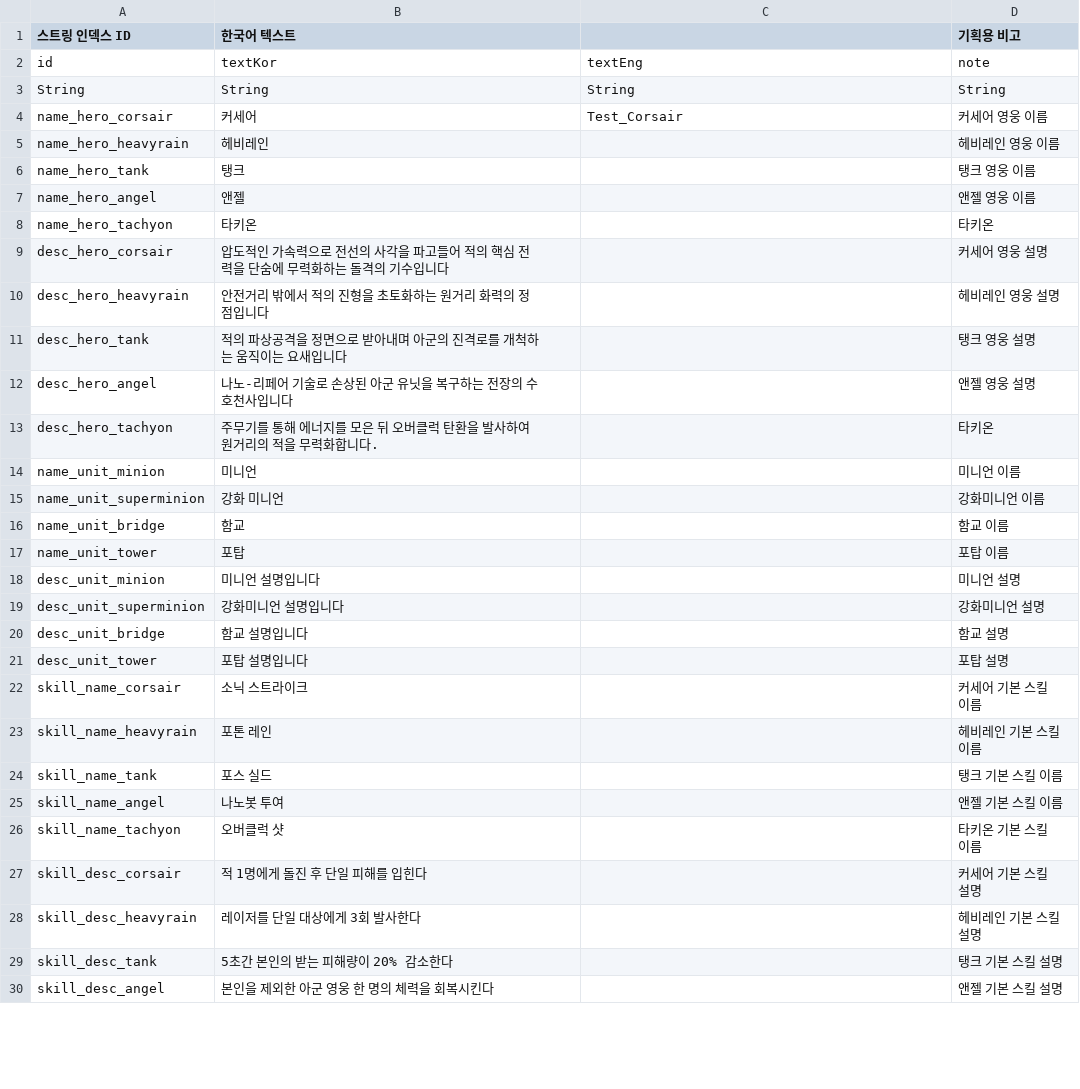
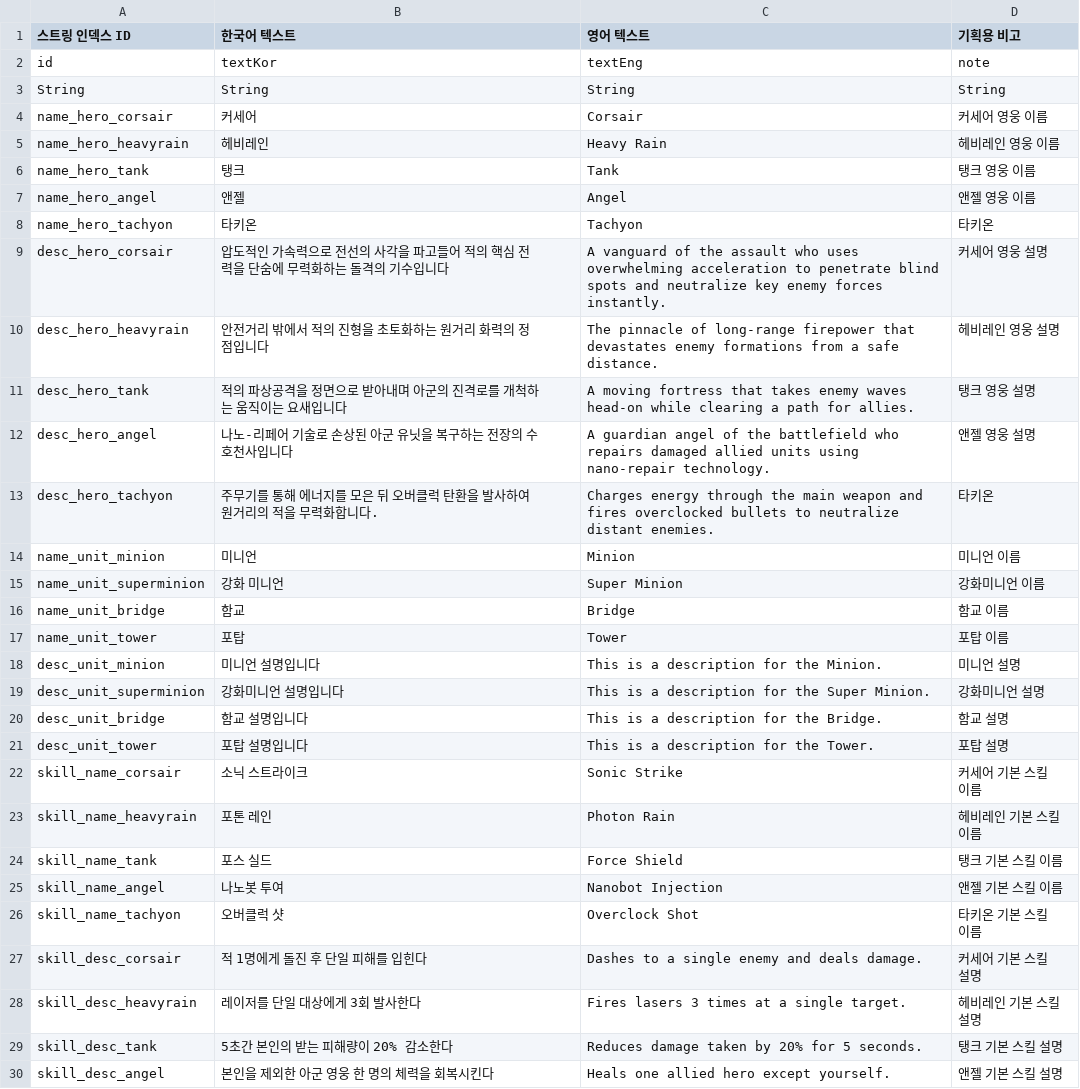
Before and after one commit to Hyunjoongjoo/Project_Astro, a CSV file: Assets/_Data/Csv/String.csv, drawn as a sheet; only a part is shown; the diff covers the shown part only.

Commit message:
[feat] 3/20 테이블 최신화

```diff
--- a/Assets/_Data/Csv/String.csv
+++ b/Assets/_Data/Csv/String.csv
@@ -1,30 +1,30 @@
-스트링 인덱스  ID,한국어 텍스트,,기획용 비고
+스트링 인덱스  ID,한국어 텍스트,영어 텍스트,기획용 비고
 id,textKor,textEng,note
 String,String,String,String
-name_hero_corsair,커세어,Test_Corsair,커세어 영웅 이름
-name_hero_heavyrain,헤비레인,,헤비레인 영웅 이름
-name_hero_tank,탱크,,탱크 영웅 이름
-name_hero_angel,앤젤,,앤젤 영웅 이름
-name_hero_tachyon,타키온,,타키온
-desc_hero_corsair,압도적인 가속력으로 전선의 사각을 파고들어 적의 핵심 전력을 단숨에 무력화하는 돌격의 기수입니다,,커세어 영웅 설명
-desc_hero_heavyrain,안전거리 밖에서 적의 진형을 초토화하는 원거리 화력의 정점입니다,,헤비레인 영웅 설명
-desc_hero_tank,적의 파상공격을 정면으로 받아내며 아군의 진격로를 개척하는 움직이는 요새입니다,,탱크 영웅 설명
-desc_hero_angel,나노-리페어 기술로 손상된 아군 유닛을 복구하는 전장의 수호천사입니다,,앤젤 영웅 설명
-desc_hero_tachyon,주무기를 통해 에너지를 모은 뒤 오버클럭 탄환을 발사하여 원거리의 적을 무력화합니다.,,타키온
-name_unit_minion,미니언,,미니언 이름
-name_unit_superminion,강화 미니언,,강화미니언 이름
-name_unit_bridge,함교,,함교 이름
-name_unit_tower,포탑,,포탑 이름
-desc_unit_minion,미니언 설명입니다,,미니언 설명
-desc_unit_superminion,강화미니언 설명입니다,,강화미니언 설명
-desc_unit_bridge,함교 설명입니다,,함교 설명
-desc_unit_tower,포탑 설명입니다,,포탑 설명
-skill_name_corsair,소닉 스트라이크,,커세어 기본 스킬 이름
-skill_name_heavyrain,포톤 레인,,헤비레인 기본 스킬 이름
-skill_name_tank,포스 실드,,탱크 기본 스킬 이름
-skill_name_angel,나노봇 투여,,앤젤 기본 스킬 이름
-skill_name_tachyon,오버클럭 샷,,타키온 기본 스킬 이름
-skill_desc_corsair,적 1명에게 돌진 후 단일 피해를 입힌다,,커세어 기본 스킬 설명
-skill_desc_heavyrain,레이저를 단일 대상에게 3회 발사한다,,헤비레인 기본 스킬 설명
-skill_desc_tank,5초간 본인의 받는 피해량이 20% 감소한다,,탱크 기본 스킬 설명
-skill_desc_angel,본인을 제외한 아군 영웅 한 명의 체력을 회복시킨다,,앤젤 기본 스킬 설명
+name_hero_corsair,커세어,Corsair,커세어 영웅 이름
+name_hero_heavyrain,헤비레인,Heavy Rain,헤비레인 영웅 이름
+name_hero_tank,탱크,Tank,탱크 영웅 이름
+name_hero_angel,앤젤,Angel,앤젤 영웅 이름
+name_hero_tachyon,타키온,Tachyon,타키온
+desc_hero_corsair,압도적인 가속력으로 전선의 사각을 파고들어 적의 핵심 전력을 단숨에 무력화하는 돌격의 기수입니다,A vanguard of the assault who uses overwhelming acceleration to penetrate blind spots and neutralize key enemy forces instantly.,커세어 영웅 설명
+desc_hero_heavyrain,안전거리 밖에서 적의 진형을 초토화하는 원거리 화력의 정점입니다,The pinnacle of long-range firepower that devastates enemy formations from a safe distance.,헤비레인 영웅 설명
+desc_hero_tank,적의 파상공격을 정면으로 받아내며 아군의 진격로를 개척하는 움직이는 요새입니다,A moving fortress that takes enemy waves head-on while clearing a path for allies.,탱크 영웅 설명
+desc_hero_angel,나노-리페어 기술로 손상된 아군 유닛을 복구하는 전장의 수호천사입니다,A guardian angel of the battlefield who repairs damaged allied units using nano-repair technology.,앤젤 영웅 설명
+desc_hero_tachyon,주무기를 통해 에너지를 모은 뒤 오버클럭 탄환을 발사하여 원거리의 적을 무력화합니다.,Charges energy through the main weapon and fires overclocked bullets to neutralize distant enemies.,타키온
+name_unit_minion,미니언,Minion,미니언 이름
+name_unit_superminion,강화 미니언,Super Minion,강화미니언 이름
+name_unit_bridge,함교,Bridge,함교 이름
+name_unit_tower,포탑,Tower,포탑 이름
+desc_unit_minion,미니언 설명입니다,This is a description for the Minion.,미니언 설명
+desc_unit_superminion,강화미니언 설명입니다,This is a description for the Super Minion.,강화미니언 설명
+desc_unit_bridge,함교 설명입니다,This is a description for the Bridge.,함교 설명
+desc_unit_tower,포탑 설명입니다,This is a description for the Tower.,포탑 설명
+skill_name_corsair,소닉 스트라이크,Sonic Strike,커세어 기본 스킬 이름
+skill_name_heavyrain,포톤 레인,Photon Rain,헤비레인 기본 스킬 이름
+skill_name_tank,포스 실드,Force Shield,탱크 기본 스킬 이름
+skill_name_angel,나노봇 투여,Nanobot Injection,앤젤 기본 스킬 이름
+skill_name_tachyon,오버클럭 샷,Overclock Shot,타키온 기본 스킬 이름
+skill_desc_corsair,적 1명에게 돌진 후 단일 피해를 입힌다,Dashes to a single enemy and deals damage.,커세어 기본 스킬 설명
+skill_desc_heavyrain,레이저를 단일 대상에게 3회 발사한다,Fires lasers 3 times at a single target.,헤비레인 기본 스킬 설명
+skill_desc_tank,5초간 본인의 받는 피해량이 20% 감소한다,Reduces damage taken by 20% for 5 seconds.,탱크 기본 스킬 설명
+skill_desc_angel,본인을 제외한 아군 영웅 한 명의 체력을 회복시킨다,Heals one allied hero except yourself.,앤젤 기본 스킬 설명
```
Also changed, not shown: 171 edited cells elsewhere in this file.
